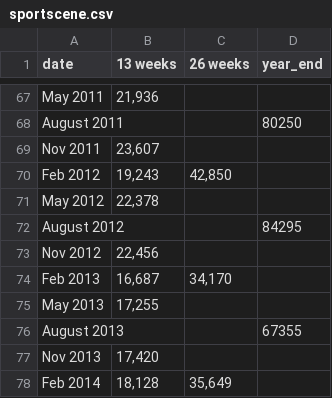
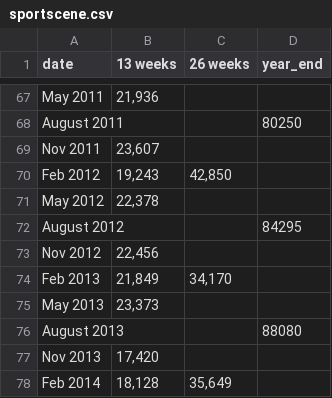
Before and after one commit to AKRD44/sportsbarsandhockey, a CSV file: sportscene.csv, drawn as a sheet; only a part is shown, gaps mark what is left out.

```diff
--- a/sportscene.csv
+++ b/sportscene.csv
@@ -73,5 +73,5 @@ August 2012,,,84295
 Nov 2012,"22,456",,
-Feb 2013,"16,687","34,170",
-May 2013,"17,255",,
-August 2013,,,67355
+Feb 2013,"21,849","34,170",
+May 2013,"23,373",,
+August 2013,,,88080
 Nov 2013,"17,420",,
```
Also changed, not shown: 2 other files.
